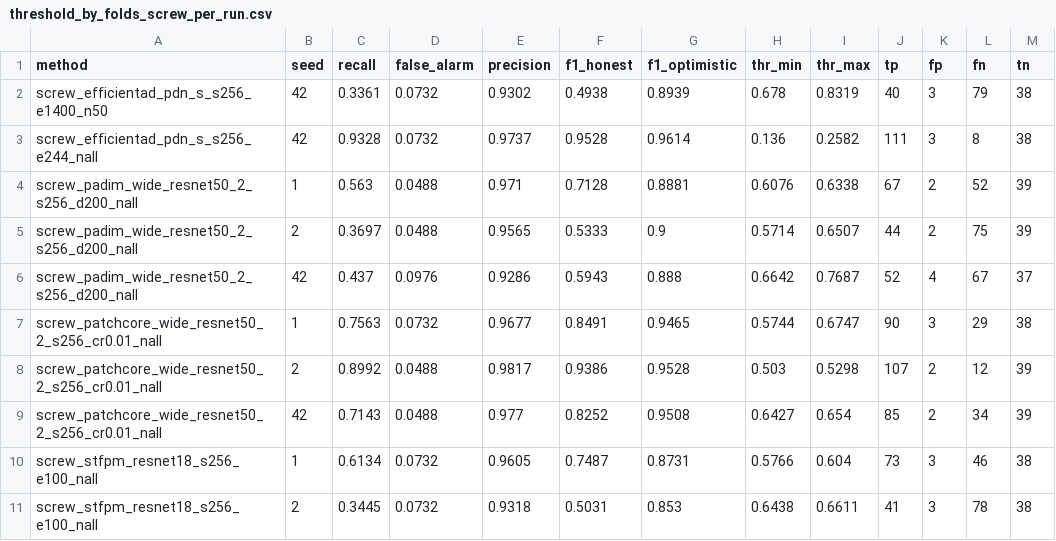
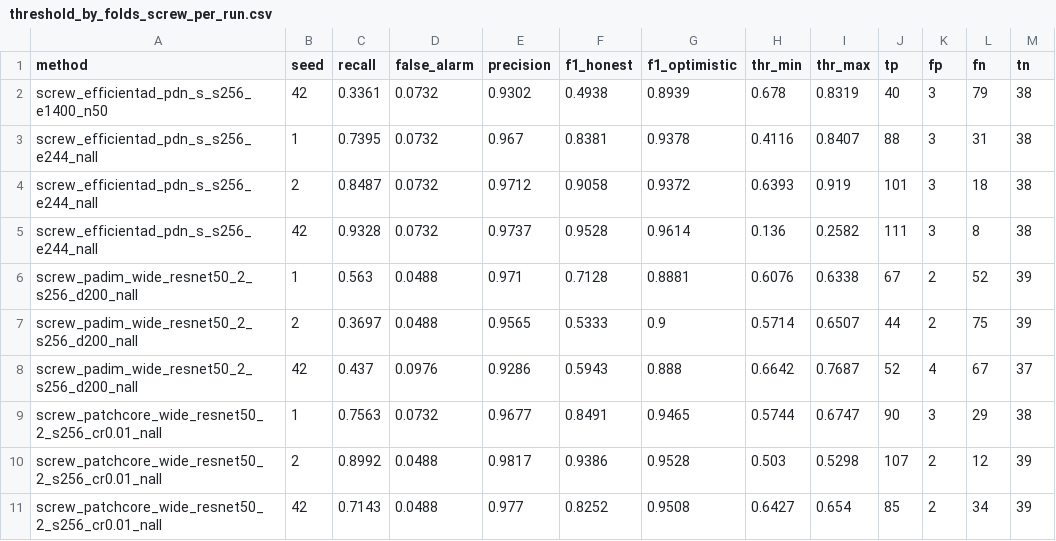
Before and after one commit to Bartek7630/mvtec-anomaly-detection, a CSV file: results/threshold_by_folds_screw_per_run.csv, drawn as a sheet; only a part is shown; the shorter side is filled out with more unchanged rows; the diff names each change by its address in the sheet, - before the commit and + after, or states it on an @@ line.

Commit message:
EfficientAD: 3 seeds on screw, bootstrap, honest threshold and summary updated

```diff
--- a/results/threshold_by_folds_screw_per_run.csv
+++ b/results/threshold_by_folds_screw_per_run.csv
+row 3: screw_efficientad_pdn_s_s256_e244_nall | 1 | 0.7395 | 0.0732 | 0.967 | 0.8381 | 0.9378 | 0.4116 | 0.8407 | 88 | 3 | 31 | 38
+row 4: screw_efficientad_pdn_s_s256_e244_nall | 2 | 0.8487 | 0.0732 | 0.9712 | 0.9058 | 0.9372 | 0.6393 | 0.919 | 101 | 3 | 18 | 38
```
Also changed, not shown: results/bootstrap_ci.csv, results/bootstrap_diff.csv, 10 other files.
